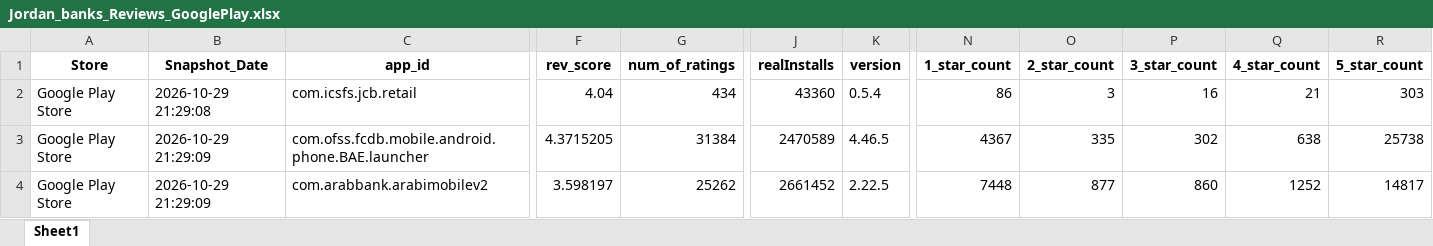
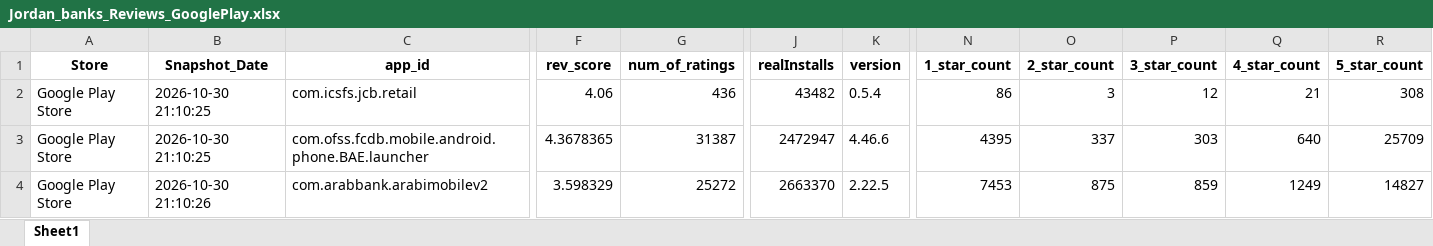
Before and after one commit to Joseph-Sal/jordan_banks_reviews_stats_data, an Excel workbook: data/Jordan_banks_Reviews_GooglePlay.xlsx, sheet Sheet1, drawn as a sheet; only a part is shown, gaps mark what is left out; values as stored, in another font and other column widths than the file's, no borders; the diff covers the shown part only; the diff names each change by its address in the sheet, - before the commit and + after, or states it on an @@ line.

```diff
--- a/data/Jordan_banks_Reviews_GooglePlay.xlsx (sheet Sheet1)
+++ b/data/Jordan_banks_Reviews_GooglePlay.xlsx (sheet Sheet1)
-B2 (Snapshot_Date): 2026-10-29 21:29:08
+B2 (Snapshot_Date): 2026-10-30 21:10:25
-F2 (rev_score): 4.04
+F2 (rev_score): 4.06
-G2 (num_of_ratings): 434
+G2 (num_of_ratings): 436
-J2 (realInstalls): 43360
+J2 (realInstalls): 43482
-P2 (3_star_count): 16
+P2 (3_star_count): 12
-R2 (5_star_count): 303
+R2 (5_star_count): 308
-B3 (Snapshot_Date): 2026-10-29 21:29:09
+B3 (Snapshot_Date): 2026-10-30 21:10:25
-F3 (rev_score): 4.3715205
+F3 (rev_score): 4.3678365
-G3 (num_of_ratings): 31384
+G3 (num_of_ratings): 31387
-J3 (realInstalls): 2470589
+J3 (realInstalls): 2472947
-K3 (version): 4.46.5
+K3 (version): 4.46.6
-N3 (1_star_count): 4367
+N3 (1_star_count): 4395
-O3 (2_star_count): 335
+O3 (2_star_count): 337
-P3 (3_star_count): 302
+P3 (3_star_count): 303
-Q3 (4_star_count): 638
+Q3 (4_star_count): 640
-R3 (5_star_count): 25738
+R3 (5_star_count): 25709
-B4 (Snapshot_Date): 2026-10-29 21:29:09
+B4 (Snapshot_Date): 2026-10-30 21:10:26
-F4 (rev_score): 3.598197
+F4 (rev_score): 3.598329
-G4 (num_of_ratings): 25262
+G4 (num_of_ratings): 25272
-J4 (realInstalls): 2661452
+J4 (realInstalls): 2663370
-N4 (1_star_count): 7448
+N4 (1_star_count): 7453
-O4 (2_star_count): 877
+O4 (2_star_count): 875
-P4 (3_star_count): 860
+P4 (3_star_count): 859
-Q4 (4_star_count): 1252
+Q4 (4_star_count): 1249
-R4 (5_star_count): 14817
+R4 (5_star_count): 14827
```
Also changed, not shown: 68 edited cells elsewhere in this sheet, data/Jordan_banks_Reviews_AppleStore.xlsx.
